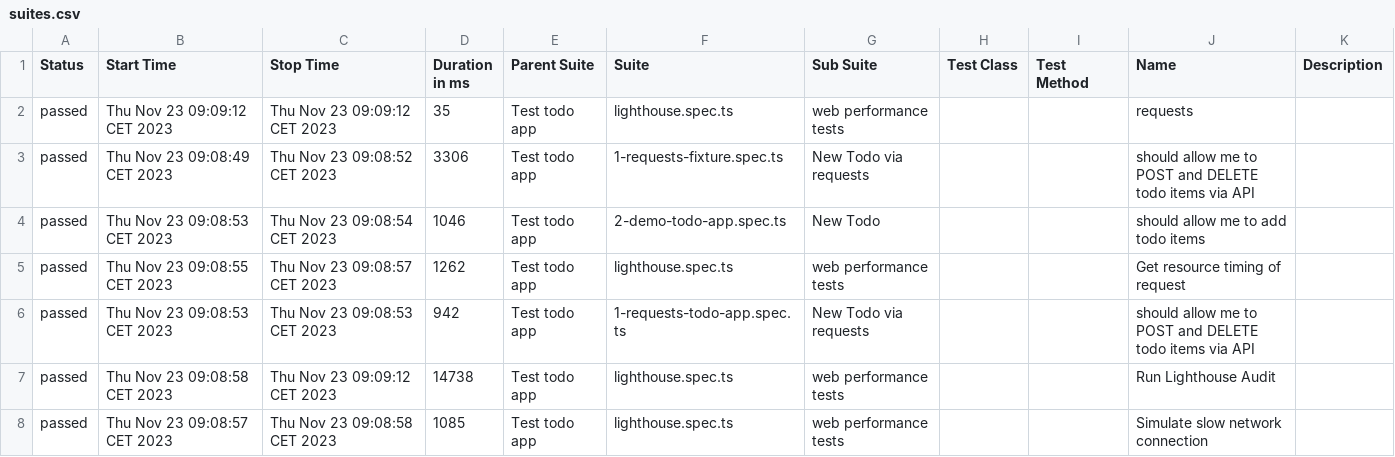
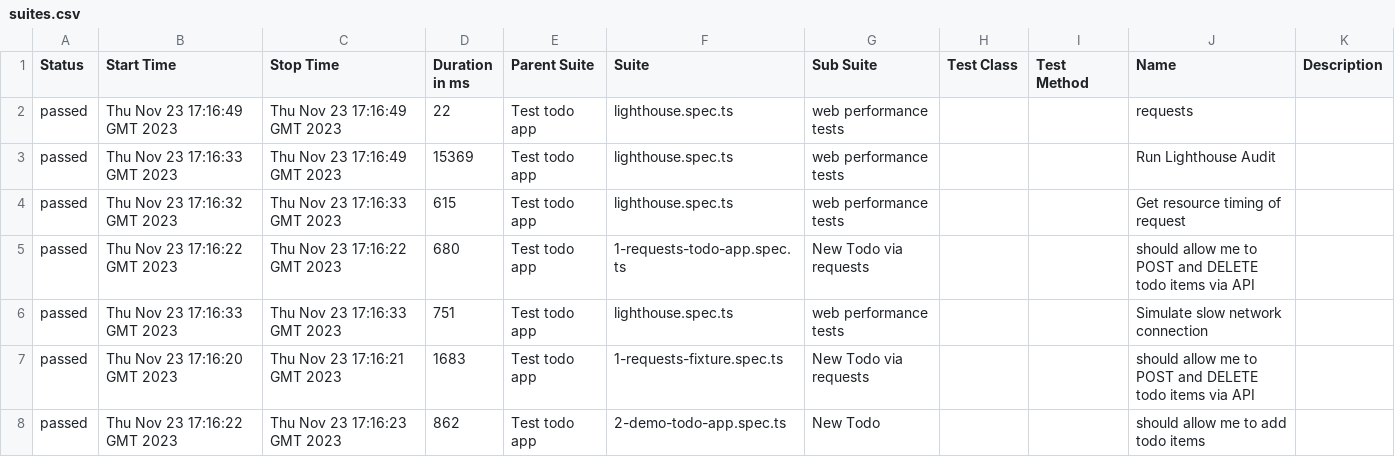
Before and after one commit to Valiantsin2021/Playwright-test-local-app-dockerized, a CSV file: allure-report/data/suites.csv, drawn as a sheet.

```diff
--- a/allure-report/data/suites.csv
+++ b/allure-report/data/suites.csv
@@ -1,8 +1,8 @@
 "Status","Start Time","Stop Time","Duration in ms","Parent Suite","Suite","Sub Suite","Test Class","Test Method","Name","Description"
-"passed","Thu Nov 23 09:09:12 CET 2023","Thu Nov 23 09:09:12 CET 2023","35","Test todo app","lighthouse.spec.ts","web performance tests","","","requests",""
-"passed","Thu Nov 23 09:08:49 CET 2023","Thu Nov 23 09:08:52 CET 2023","3306","Test todo app","1-requests-fixture.spec.ts","New Todo via requests","","","should allow me to POST and DELETE todo items via API",""
-"passed","Thu Nov 23 09:08:53 CET 2023","Thu Nov 23 09:08:54 CET 2023","1046","Test todo app","2-demo-todo-app.spec.ts","New Todo","","","should allow me to add todo items",""
-"passed","Thu Nov 23 09:08:55 CET 2023","Thu Nov 23 09:08:57 CET 2023","1262","Test todo app","lighthouse.spec.ts","web performance tests","","","Get resource timing of request",""
-"passed","Thu Nov 23 09:08:53 CET 2023","Thu Nov 23 09:08:53 CET 2023","942","Test todo app","1-requests-todo-app.spec.ts","New Todo via requests","","","should allow me to POST and DELETE todo items via API",""
-"passed","Thu Nov 23 09:08:58 CET 2023","Thu Nov 23 09:09:12 CET 2023","14738","Test todo app","lighthouse.spec.ts","web performance tests","","","Run Lighthouse Audit",""
-"passed","Thu Nov 23 09:08:57 CET 2023","Thu Nov 23 09:08:58 CET 2023","1085","Test todo app","lighthouse.spec.ts","web performance tests","","","Simulate slow network connection",""
+"passed","Thu Nov 23 17:16:49 GMT 2023","Thu Nov 23 17:16:49 GMT 2023","22","Test todo app","lighthouse.spec.ts","web performance tests","","","requests",""
+"passed","Thu Nov 23 17:16:33 GMT 2023","Thu Nov 23 17:16:49 GMT 2023","15369","Test todo app","lighthouse.spec.ts","web performance tests","","","Run Lighthouse Audit",""
+"passed","Thu Nov 23 17:16:32 GMT 2023","Thu Nov 23 17:16:33 GMT 2023","615","Test todo app","lighthouse.spec.ts","web performance tests","","","Get resource timing of request",""
+"passed","Thu Nov 23 17:16:22 GMT 2023","Thu Nov 23 17:16:22 GMT 2023","680","Test todo app","1-requests-todo-app.spec.ts","New Todo via requests","","","should allow me to POST and DELETE todo items via API",""
+"passed","Thu Nov 23 17:16:33 GMT 2023","Thu Nov 23 17:16:33 GMT 2023","751","Test todo app","lighthouse.spec.ts","web performance tests","","","Simulate slow network connection",""
+"passed","Thu Nov 23 17:16:20 GMT 2023","Thu Nov 23 17:16:21 GMT 2023","1683","Test todo app","1-requests-fixture.spec.ts","New Todo via requests","","","should allow me to POST and DELETE todo items via API",""
+"passed","Thu Nov 23 17:16:22 GMT 2023","Thu Nov 23 17:16:23 GMT 2023","862","Test todo app","2-demo-todo-app.spec.ts","New Todo","","","should allow me to add todo items",""
```
Also changed, not shown: 45 other files.
